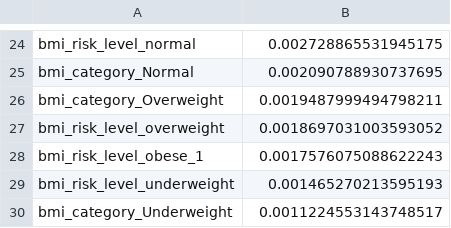
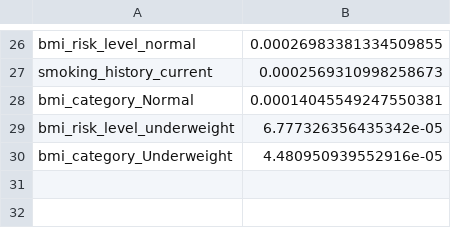
Before and after one commit to SSaabir/FDM---Diabetes, a CSV file: services/models/feature_importances_top30.csv, drawn as a sheet; only a part is shown, gaps mark what is left out; removed rows and columns are numbered as before the commit, all else as after; the diff covers the shown part only; the diff names each change by its address in the sheet, - before the commit and + after, or states it on an @@ line.

```diff
--- a/services/models/feature_importances_top30.csv
+++ b/services/models/feature_importances_top30.csv
-B26: 0.002728865531945175
+B26: 0.00026983381334509855
+row 27: smoking_history_current | 0.0002569310998258673
-B28: 0.002090788930737695
+B28: 0.00014045549247550381
-row 26: bmi_category_Overweight | 0.0019487999494798211
-row 27: bmi_risk_level_overweight | 0.0018697031003593052
-row 28: bmi_risk_level_obese_1 | 0.0017576075088622243
-B29: 0.001465270213595193
+B29: 6.777326356435342e-05
-B30: 0.0011224553143748517
+B30: 4.480950939552916e-05
```
Also changed, not shown: 11 added rows, 9 removed rows and 13 edited cells elsewhere in this file, services/data/processed_enhanced/feature_selection_report.csv, services/data/reports_enhanced/02_enhanced_missing_values.csv, 42 other files.
